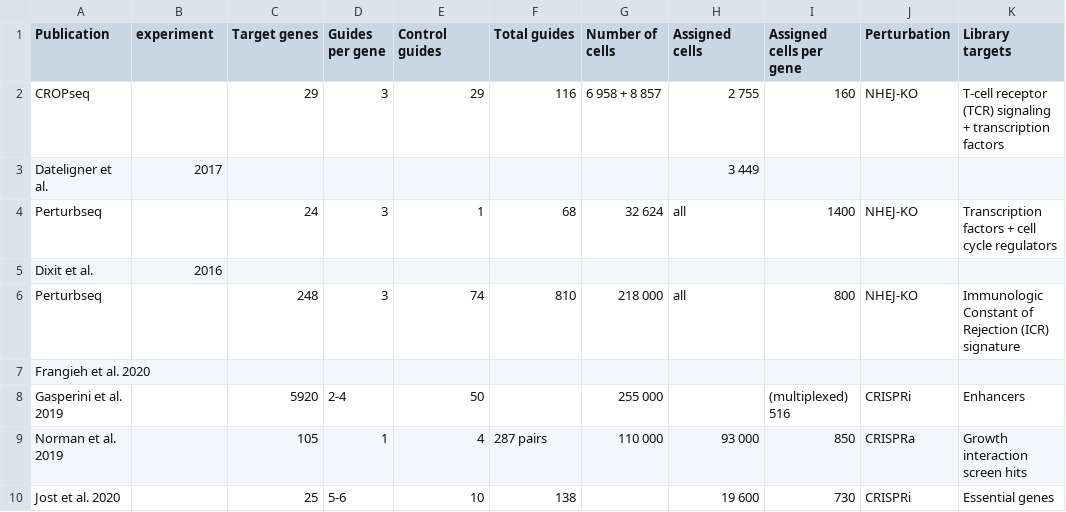
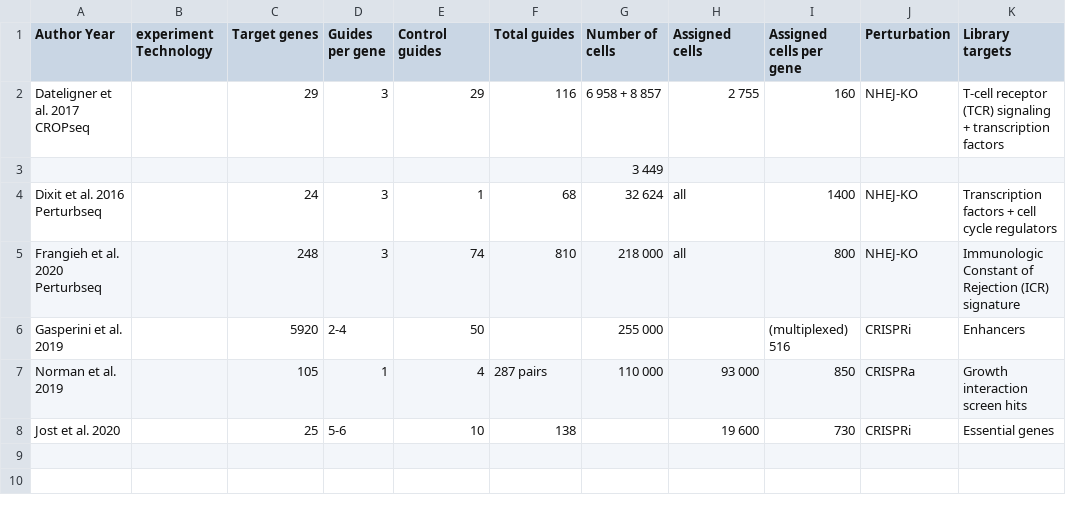
Before and after one commit to jan-glx/perturb-seq-data-list, a TSV file: data.tsv, drawn as a sheet; removed rows and columns are numbered as before the commit, all else as after; the diff names each change by its address in the sheet, - before the commit and + after, or states it on an @@ line.

Commit message:
Update data.tsv

```diff
--- a/data.tsv
+++ b/data.tsv
-A1: Publication
+A1: Author Year
-B1: experiment
+B1: experiment Technology
-A2 (Author Year): CROPseq
+A2 (Author Year): Dateligner et al. 2017 CROPseq
-row 3: Dateligner et al. | 2017 |  |  |  |  |  | 3 449
+row 3:  |  |  |  |  |  | 3 449
-A4 (Author Year): Perturbseq
+A4 (Author Year): Dixit et al. 2016 Perturbseq
-row 5: Dixit et al. | 2016
-A5 (Author Year): Perturbseq
+A5 (Author Year): Frangieh et al. 2020 Perturbseq
-row 7: Frangieh et al. 2020
```
